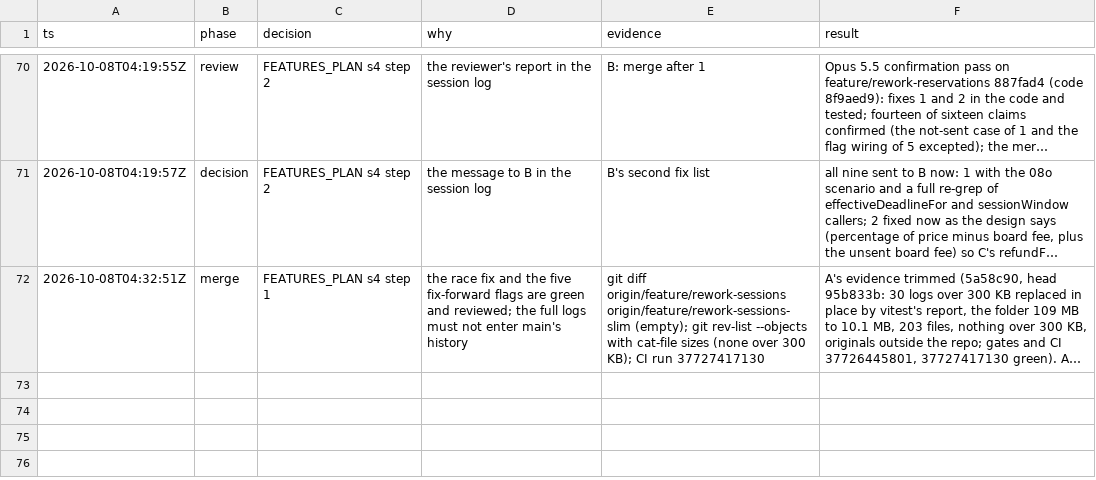
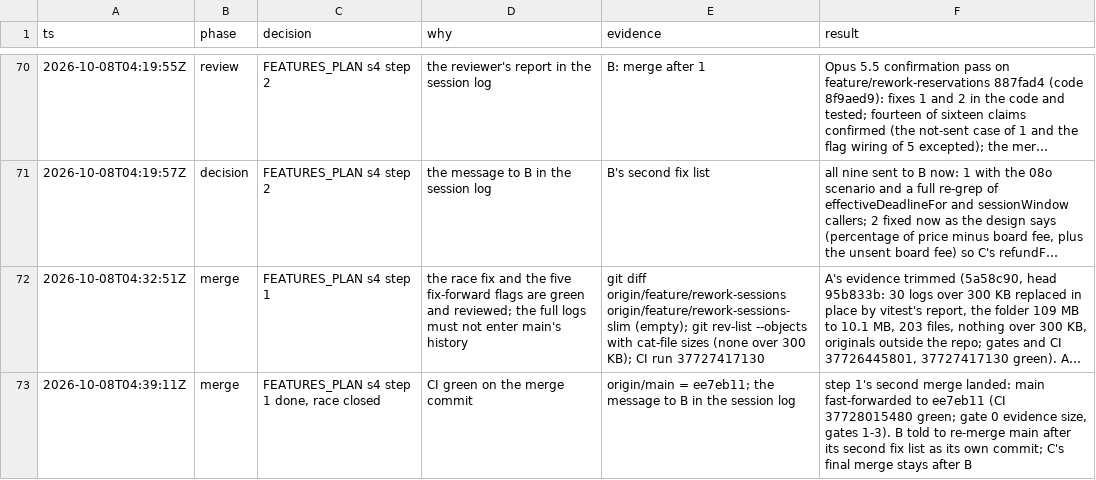
Before and after one commit to MohamedElnaggar1223/subject-reservation-system, a TSV file: .audit/school-forms.tsv, drawn as a sheet; only a part is shown, gaps mark what is left out; long unchanged cells end in …; the diff names each change by its address in the sheet, - before the commit and + after, or states it on an @@ line.

```diff
--- a/.audit/school-forms.tsv
+++ b/.audit/school-forms.tsv
+row 73: 2026-10-08T04:39:11Z | merge | FEATURES_PLAN s4 step 1 done, race closed | CI green on the merge commit | origin/main = ee7eb11; the message to B in the session log | step 1's second merge landed: main fast-forwarded to ee7eb11 (CI 37728015480 green; gate 0 evidence size, gates 1-3). B told to re-merge main after its second fix list as its own commit; C's final merge stays after B
```
